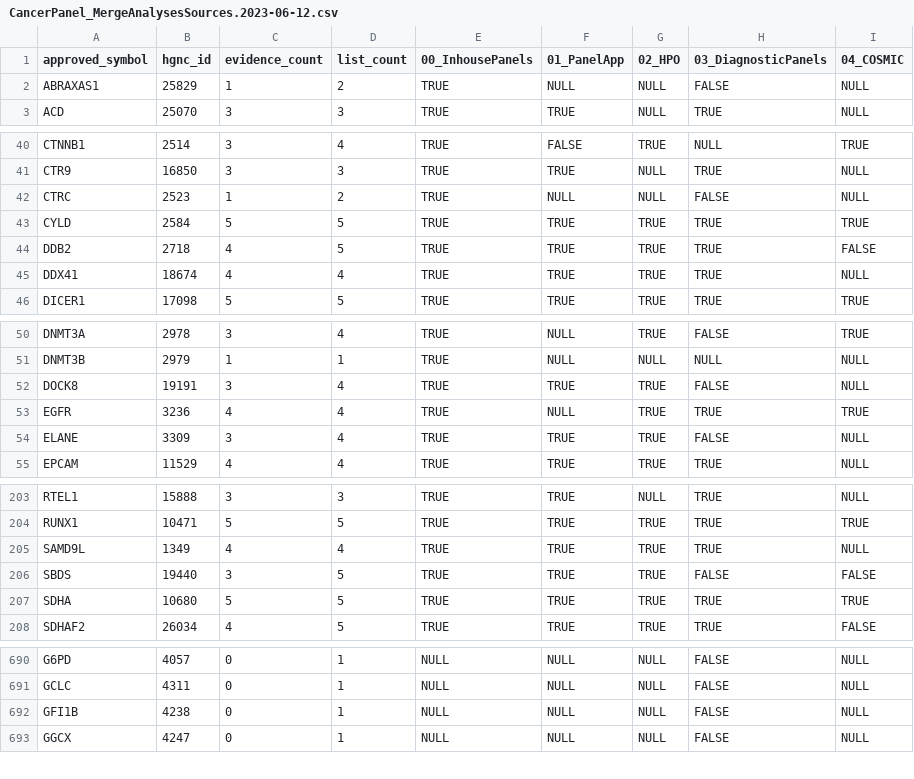
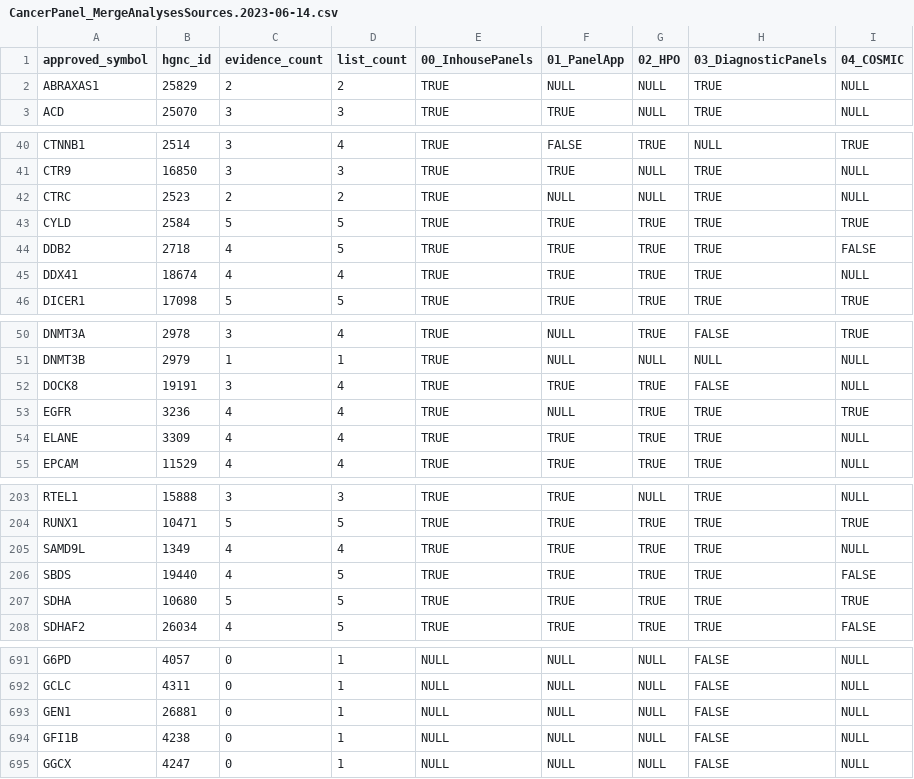
Before and after one commit to berntpopp/custom-cancer-panel, a CSV file: analyses/merged/CancerPanel_MergeAnalysesSources.2023-06-14.csv (was analyses/merged/CancerPanel_MergeAnalysesSources.2023-06-12.csv), drawn as a sheet; only a part is shown, gaps mark what is left out; the diff covers the shown part only.

```diff
--- a/analyses/merged/CancerPanel_MergeAnalysesSources.2023-06-12.csv
+++ b/analyses/merged/CancerPanel_MergeAnalysesSources.2023-06-14.csv
@@ -1,3 +1,3 @@
 approved_symbol,hgnc_id,evidence_count,list_count,00_InhousePanels,01_PanelApp,02_HPO,03_DiagnosticPanels,04_COSMIC
-ABRAXAS1,25829,1,2,TRUE,NULL,NULL,FALSE,NULL
+ABRAXAS1,25829,2,2,TRUE,NULL,NULL,TRUE,NULL
 ACD,25070,3,3,TRUE,TRUE,NULL,TRUE,NULL
@@ -41,3 +41,3 @@ CTNNB1,2514,3,4,TRUE,FALSE,TRUE,NULL,TRUE
 CTR9,16850,3,3,TRUE,TRUE,NULL,TRUE,NULL
-CTRC,2523,1,2,TRUE,NULL,NULL,FALSE,NULL
+CTRC,2523,2,2,TRUE,NULL,NULL,TRUE,NULL
 CYLD,2584,5,5,TRUE,TRUE,TRUE,TRUE,TRUE
@@ -53,3 +53,3 @@ DOCK8,19191,3,4,TRUE,TRUE,TRUE,FALSE,NULL
 EGFR,3236,4,4,TRUE,NULL,TRUE,TRUE,TRUE
-ELANE,3309,3,4,TRUE,TRUE,TRUE,FALSE,NULL
+ELANE,3309,4,4,TRUE,TRUE,TRUE,TRUE,NULL
 EPCAM,11529,4,4,TRUE,TRUE,TRUE,TRUE,NULL
@@ -205,3 +205,3 @@ RUNX1,10471,5,5,TRUE,TRUE,TRUE,TRUE,TRUE
 SAMD9L,1349,4,4,TRUE,TRUE,TRUE,TRUE,NULL
-SBDS,19440,3,5,TRUE,TRUE,TRUE,FALSE,FALSE
+SBDS,19440,4,5,TRUE,TRUE,TRUE,TRUE,FALSE
 SDHA,10680,5,5,TRUE,TRUE,TRUE,TRUE,TRUE
@@ -691,2 +692,3 @@ G6PD,4057,0,1,NULL,NULL,NULL,FALSE,NULL
 GCLC,4311,0,1,NULL,NULL,NULL,FALSE,NULL
+GEN1,26881,0,1,NULL,NULL,NULL,FALSE,NULL
 GFI1B,4238,0,1,NULL,NULL,NULL,FALSE,NULL
```
Also changed, not shown: 3 added rows, 2 removed rows and 10 edited cells elsewhere in this file, analyses/01_PanelApp/results/01_PanelApp_genes.2023-06-14.csv, analyses/02_HPO/results/02_HPO_genes.2023-06-14.csv, 11 other files.
